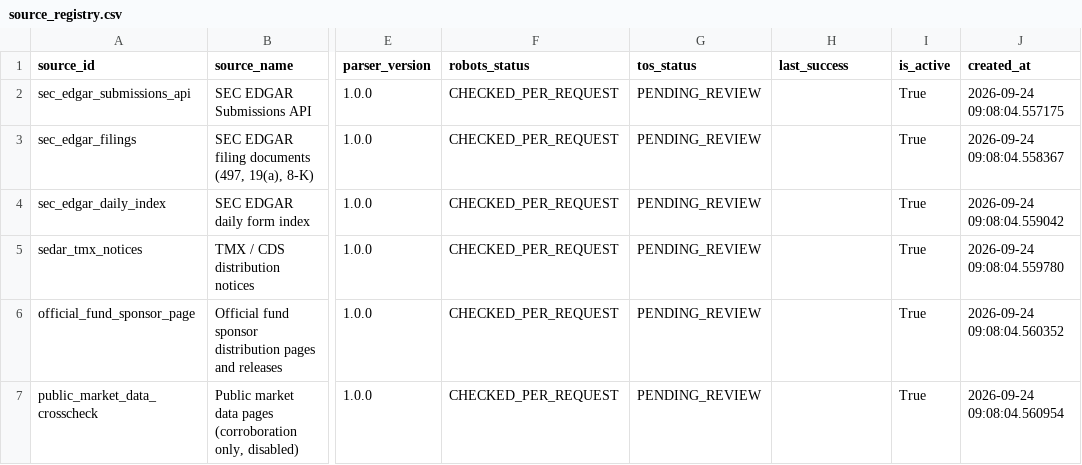
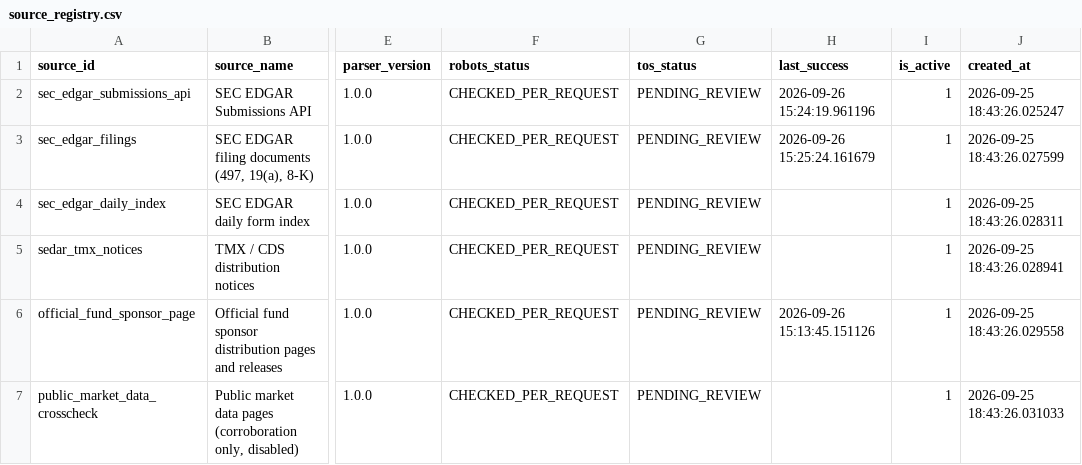
Before and after one commit to chaitanya893/DPA_Assignment2, a CSV file: data/exports/source_registry.csv, drawn as a sheet; only a part is shown, gaps mark what is left out; the diff names each change by its address in the sheet, - before the commit and + after, or states it on an @@ line.

```diff
--- a/data/exports/source_registry.csv
+++ b/data/exports/source_registry.csv
-H2 (last_success): (empty)
+H2 (last_success): 2026-09-26 15:24:19.961196
-I2:I7 (is_active): True
+I2:I7 (is_active): 1
-J2 (created_at): 2026-09-24 09:08:04.557175
+J2 (created_at): 2026-09-25 18:43:26.025247
-H3 (last_success): (empty)
+H3 (last_success): 2026-09-26 15:25:24.161679
-J3 (created_at): 2026-09-24 09:08:04.558367
+J3 (created_at): 2026-09-25 18:43:26.027599
-J4 (created_at): 2026-09-24 09:08:04.559042
+J4 (created_at): 2026-09-25 18:43:26.028311
-J5 (created_at): 2026-09-24 09:08:04.559780
+J5 (created_at): 2026-09-25 18:43:26.028941
-H6 (last_success): (empty)
+H6 (last_success): 2026-09-26 15:13:45.151126
-J6 (created_at): 2026-09-24 09:08:04.560352
+J6 (created_at): 2026-09-25 18:43:26.029558
-J7 (created_at): 2026-09-24 09:08:04.560954
+J7 (created_at): 2026-09-25 18:43:26.031033
```
Also changed, not shown: data/exports/fund_master.csv, data/exports/share_class.csv, 43 other files.
